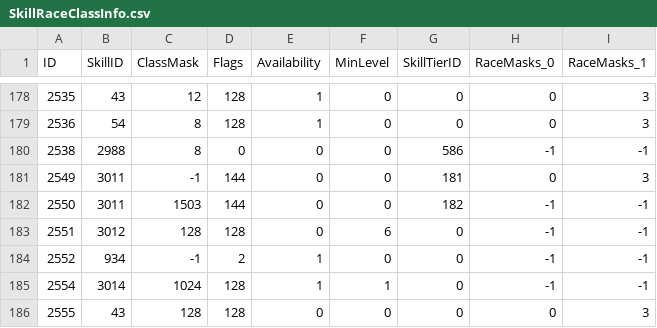
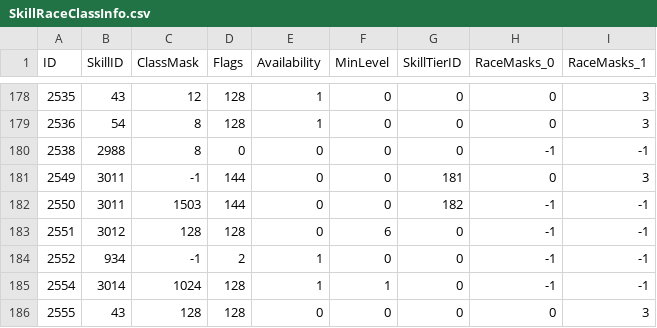
Before and after one commit to superjsal/jsal-ui, a CSV file: data/spells/SkillRaceClassInfo.csv, drawn as a sheet; only a part is shown, gaps mark what is left out.

Commit message:
Data: Forever build 70959, EG Link refreshed
The Forever data check listed build 70959 out with the data built from
70938, a new Blizzard UI commit, and new EG Link data. Build 70959's
game tables (each kept in its old columns, quoting and row order) add
one spell, 1331408 "Update Interactions", and change one
SkillRaceClassInfo row (2538); spells, talents, dungeons and flight
paths rebuild the same but the build they name. tools/refresh_eglink.py
at 06b4cc7: 5,427 quests, 263 quest items, 165 trainers (7,617
services), 361 vendors; QuestScoreData 6,269 quests (The Totem of
Infliction's Ghoul Fang 80% from pfQuest -> 32% from players on the
quest); a weapon master in the Undercity teaches Polearms and
Two-Handed Swords too. The private tests' function lists were rebuilt
from Gethe at 3d8abb1, recorded in data/sources.json. WoWSims Forever's
changed presets wait on John.

```diff
--- a/data/spells/SkillRaceClassInfo.csv
+++ b/data/spells/SkillRaceClassInfo.csv
@@ -179,3 +179,3 @@ ID,SkillID,ClassMask,Flags,Availability,MinLevel,SkillTierID,RaceMasks_0,RaceMas
 2536,54,8,128,1,0,0,0,3
-2538,2988,8,0,0,0,586,-1,-1
+2538,2988,8,0,0,0,0,-1,-1
 2549,3011,-1,144,0,0,181,0,3
```
Also changed, not shown: data/spells/Spell.csv, data/spells/SpellName.csv, 15 other files.
